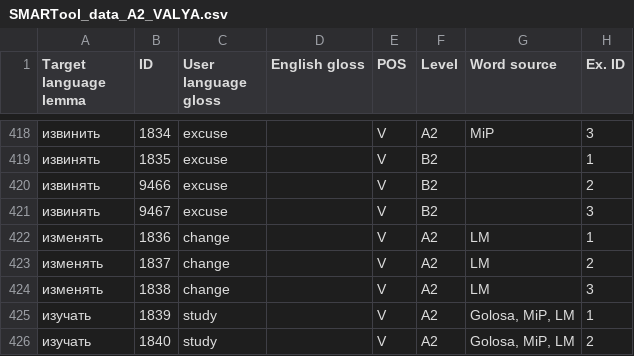
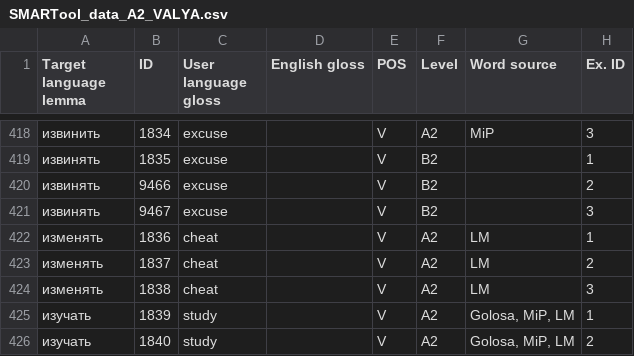
Before and after one commit to ddashon/data-rus-eng, a CSV file: SMARTool_data_A2_VALYA.csv, drawn as a sheet; only a part is shown, gaps mark what is left out; the diff names each change by its address in the sheet, - before the commit and + after, or states it on an @@ line.

Commit message:
Update SMARTool_data_A2_VALYA.csv
edit lines 422-424 (change translation изменять)

```diff
--- a/SMARTool_data_A2_VALYA.csv
+++ b/SMARTool_data_A2_VALYA.csv
-C422:C424 (User language gloss): change
+C422:C424 (User language gloss): cheat
```
